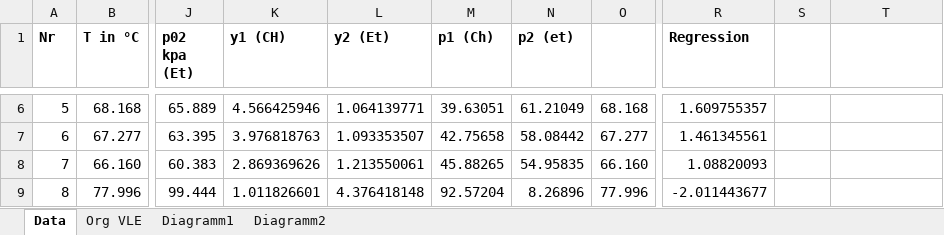
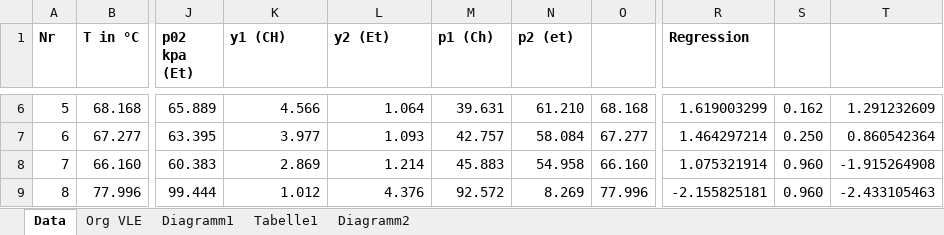
Before and after one commit to daroletibuza/PC2_Protokolle, an Excel workbook: 04_Versuch VLE/data/data_vle(1).xlsx, sheet Data, drawn as a sheet; only a part is shown, gaps mark what is left out; values as stored, in another font and other column widths than the file's, no borders; charts and pictures not drawn; the diff covers the shown part only; the diff names each change by its address in the sheet, - before the commit and + after, or states it on an @@ line.

```diff
--- a/04_Versuch VLE/data/data_vle(1).xlsx (sheet Data)
+++ b/04_Versuch VLE/data/data_vle(1).xlsx (sheet Data)
+sheet tab: Tabelle1
-K6 (y1 (CH)): 4.566425946
+K6 (y1 (CH)): 4.566
-L6 (y2 (Et)): 1.064139771
+L6 (y2 (Et)): 1.064
-M6 (p1 (Ch)): 39.63051
+M6 (p1 (Ch)): 39.631
-N6 (p2 (et)): 61.21049
+N6 (p2 (et)): 61.210
-R6 (Regression): 1.609755357
+R6 (Regression): 1.619003299
-S6: (empty)
+S6: 0.162
-T6: (empty)
+T6: 1.291232609
-K7 (y1 (CH)): 3.976818763
+K7 (y1 (CH)): 3.977
-L7 (y2 (Et)): 1.093353507
+L7 (y2 (Et)): 1.093
-M7 (p1 (Ch)): 42.75658
+M7 (p1 (Ch)): 42.757
-N7 (p2 (et)): 58.08442
+N7 (p2 (et)): 58.084
-R7 (Regression): 1.461345561
+R7 (Regression): 1.464297214
-S7: (empty)
+S7: 0.250
-T7: (empty)
+T7: 0.860542364
-K8 (y1 (CH)): 2.869369626
+K8 (y1 (CH)): 2.869
-L8 (y2 (Et)): 1.213550061
+L8 (y2 (Et)): 1.214
-M8 (p1 (Ch)): 45.88265
+M8 (p1 (Ch)): 45.883
-N8 (p2 (et)): 54.95835
+N8 (p2 (et)): 54.958
-R8 (Regression): 1.08820093
+R8 (Regression): 1.075321914
-S8:S9: (empty)
+S8:S9: 0.960
-T8: (empty)
+T8: -1.915264908
-K9 (y1 (CH)): 1.011826601
+K9 (y1 (CH)): 1.012
-L9 (y2 (Et)): 4.376418148
+L9 (y2 (Et)): 4.376
-M9 (p1 (Ch)): 92.57204
+M9 (p1 (Ch)): 92.572
-N9 (p2 (et)): 8.26896
+N9 (p2 (et)): 8.269
-R9 (Regression): -2.011443677
+R9 (Regression): -2.155825181
-T9: (empty)
+T9: -2.433105463
```
Also changed, not shown: 69 edited cells elsewhere in this sheet, charts or pictures, 8 other files.
